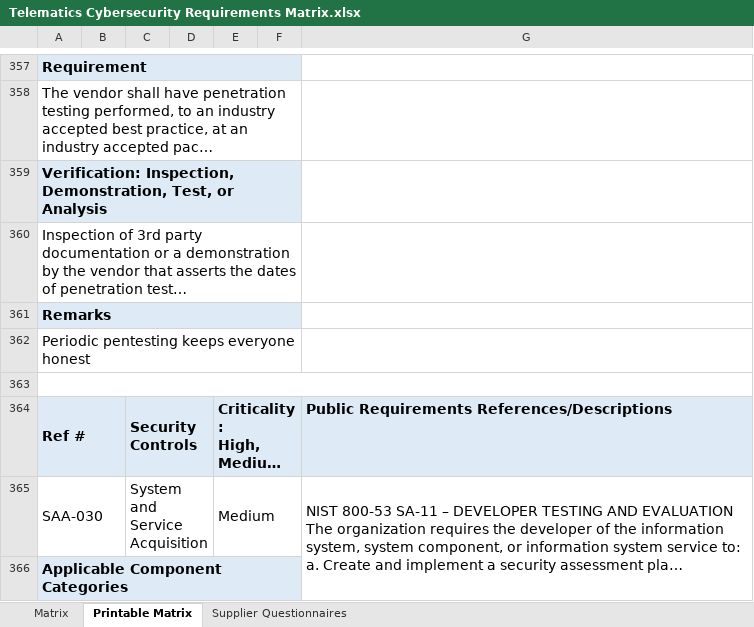
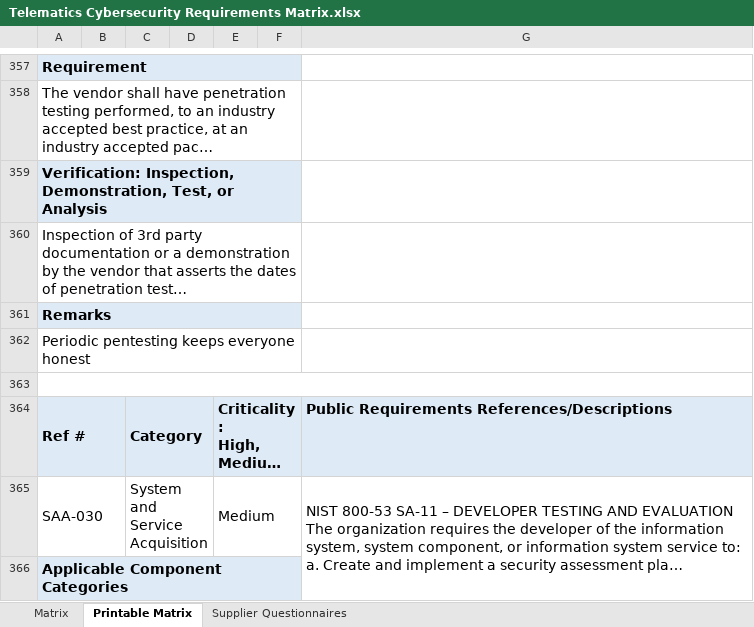
Before and after one commit to nmfta-repo/nmfta-telematics_security_requirements, an Excel workbook: Telematics Cybersecurity Requirements Matrix.xlsx, sheet Printable Matrix, drawn as a sheet; only a part is shown, gaps mark what is left out; long unchanged cells end in …; values as stored, in another font and other column widths than the file's, no borders; the diff covers the shown part only; the diff names each change by its address in the sheet, - before the commit and + after, or states it on an @@ line.

Commit message:
update matrix, readme and media for resolution of issues #7 #15 and #16

```diff
--- a/Telematics Cybersecurity Requirements Matrix.xlsx (sheet Printable Matrix)
+++ b/Telematics Cybersecurity Requirements Matrix.xlsx (sheet Printable Matrix)
-C364: Security Controls
+C364: Category
```
Also changed, not shown: 102 edited cells elsewhere in this sheet, sheet Matrix, sheet Supplier Questionnaires, formulas that keep their value, 4 other files.
